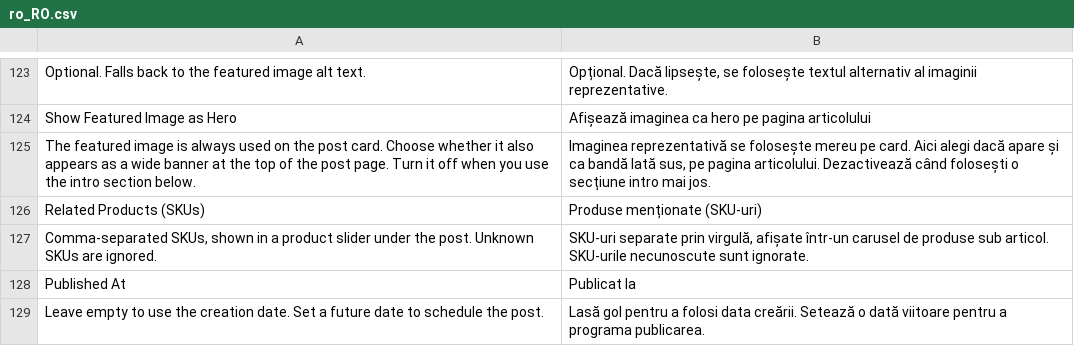
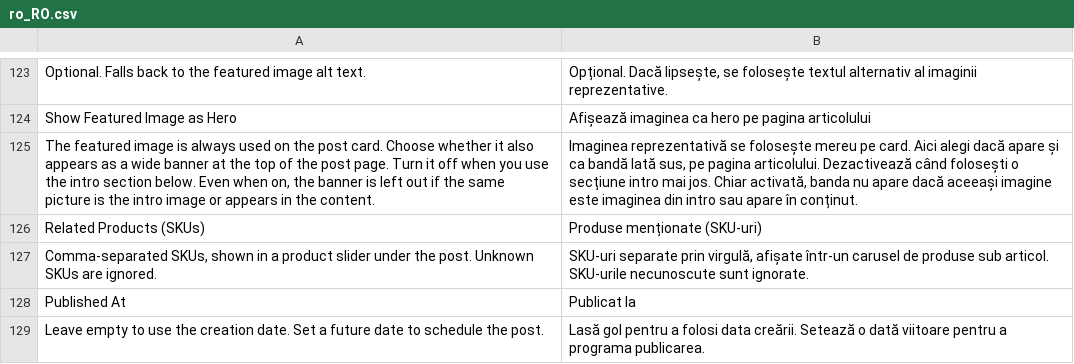
Before and after one commit to SlovaTechModules/module-blog, a CSV file: i18n/ro_RO.csv, drawn as a sheet; only a part is shown, gaps mark what is left out; the diff names each change by its address in the sheet, - before the commit and + after, or states it on an @@ line.

```diff
--- a/i18n/ro_RO.csv
+++ b/i18n/ro_RO.csv
-A125: …section below.
+A125: …section below. Even when on, the banner is left out if the same picture is the intro image or appears in the content.
-B125: …mai jos.
+B125: …mai jos. Chiar activată, banda nu apare dacă aceeași imagine este imaginea din intro sau apare în conținut.
```
Also changed, not shown: 3 other files.
